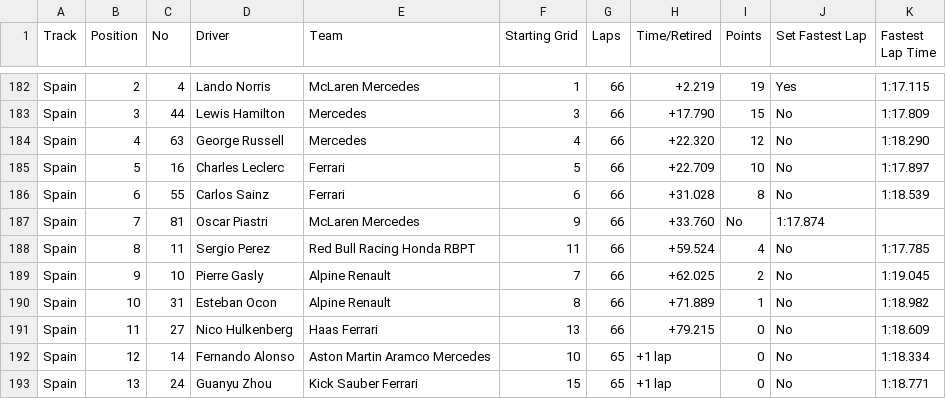
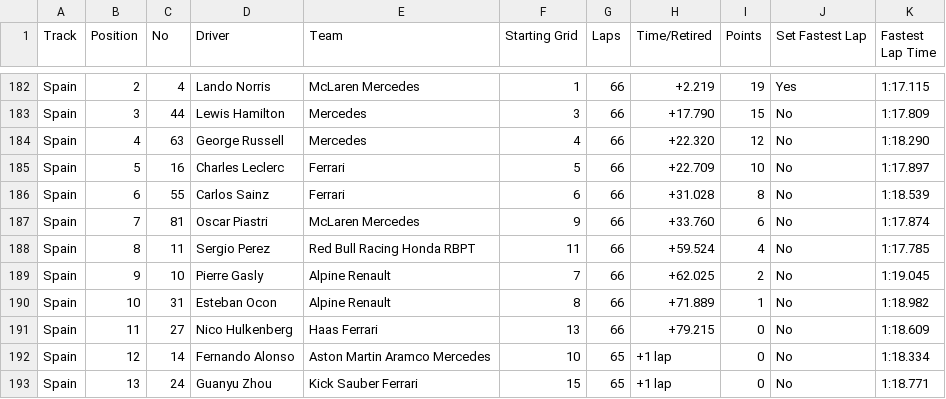
Before and after one commit to toUpperCase78/formula1-datasets, a CSV file: Formula1_2024season_raceResults.csv, drawn as a sheet; only a part is shown, gaps mark what is left out.

Commit message:
F1 2024 Season Race Results (11 of 24 Rounds)

```diff
--- a/Formula1_2024season_raceResults.csv
+++ b/Formula1_2024season_raceResults.csv
@@ -186,3 +186,3 @@ Spain,5,16,Charles Leclerc,Ferrari,5,66,+22.709,10,No,1:17.897
 Spain,6,55,Carlos Sainz,Ferrari,6,66,+31.028,8,No,1:18.539
-Spain,7,81,Oscar Piastri,McLaren Mercedes,9,66,+33.760,No,1:17.874
+Spain,7,81,Oscar Piastri,McLaren Mercedes,9,66,+33.760,6,No,1:17.874
 Spain,8,11,Sergio Perez,Red Bull Racing Honda RBPT,11,66,+59.524,4,No,1:17.785
```
